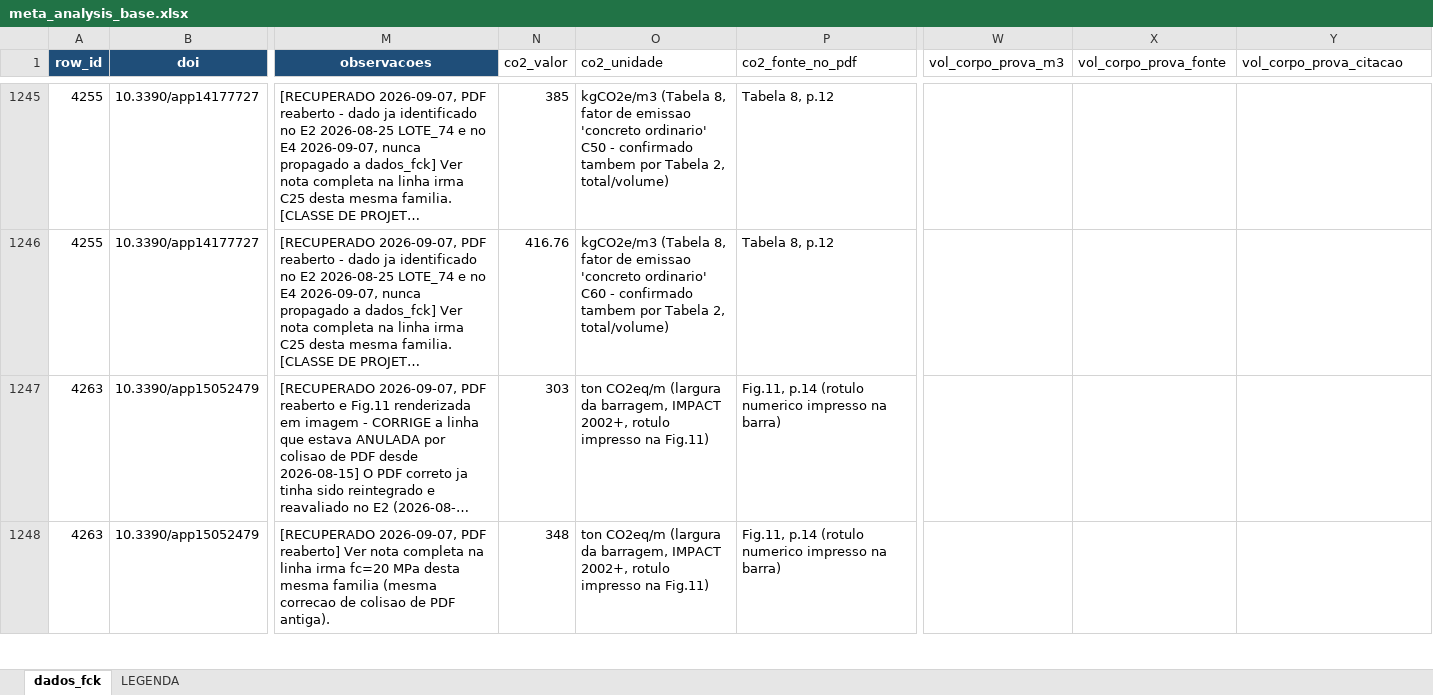
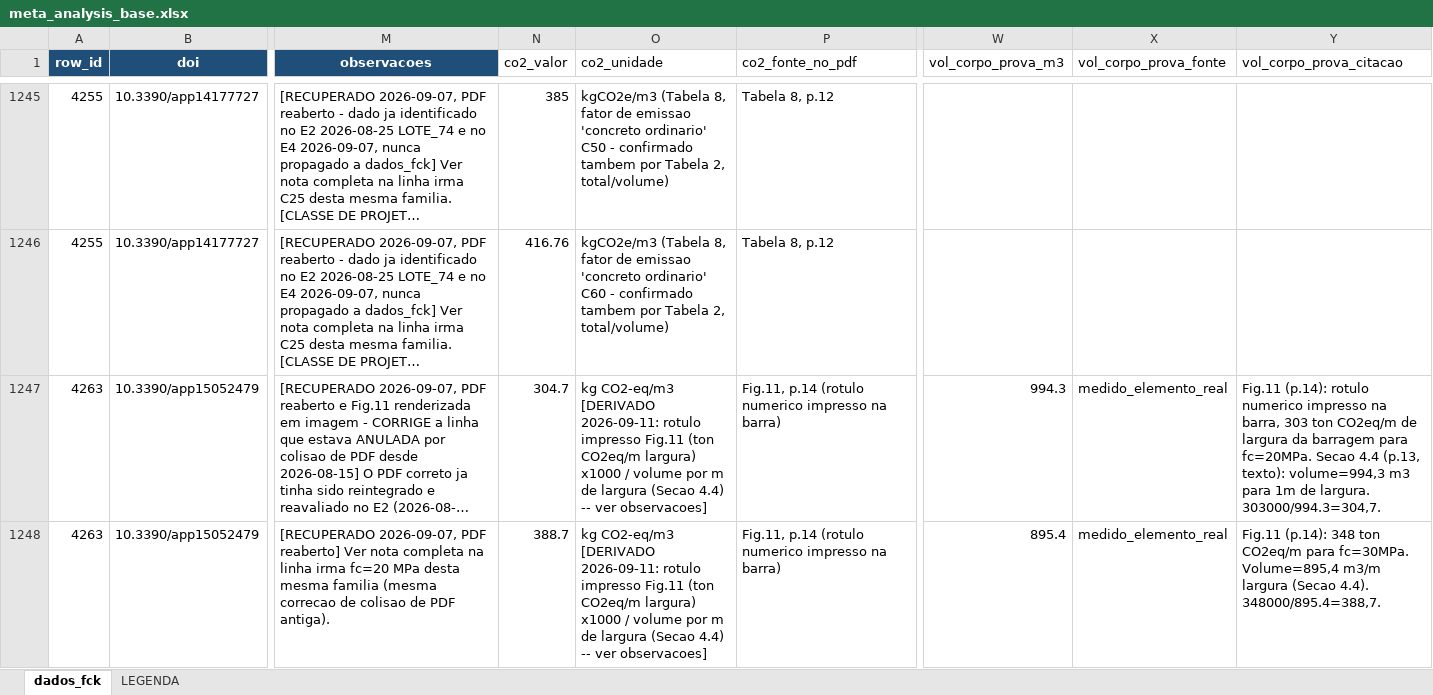
Before and after one commit to kielima/revisao-sistematica-literatura, an Excel workbook: meta_analysis_base.xlsx, sheet dados_fck, drawn as a sheet; only a part is shown, gaps mark what is left out; long unchanged cells end in …; values as stored, in another font and other column widths than the file's, no borders; the diff covers the shown part only; the diff names each change by its address in the sheet, - before the commit and + after, or states it on an @@ line.

```diff
--- a/meta_analysis_base.xlsx (sheet dados_fck)
+++ b/meta_analysis_base.xlsx (sheet dados_fck)
-N1247 (co2_valor): 303
+N1247 (co2_valor): 304.7
-O1247:O1248 (co2_unidade): ton CO2eq/m (largura da barragem, IMPACT 2002+, rotulo impresso na Fig.11)
+O1247:O1248 (co2_unidade): kg CO2-eq/m3 [DERIVADO 2026-09-11: rotulo impresso Fig.11 (ton CO2eq/m largura) x1000 / volume por m de largura (Secao 4.4) -- ver observacoes]
-W1247 (vol_corpo_prova_m3): (empty)
+W1247 (vol_corpo_prova_m3): 994.3
-X1247:X1248 (vol_corpo_prova_fonte): (empty)
+X1247:X1248 (vol_corpo_prova_fonte): medido_elemento_real
-Y1247 (vol_corpo_prova_citacao): (empty)
+Y1247 (vol_corpo_prova_citacao): Fig.11 (p.14): rotulo numerico impresso na barra, 303 ton CO2eq/m de largura da barragem para fc=20MPa. Secao 4.4 (p.13, texto): volume=994,3 m3 para 1m de largura. 303000/994.3=304,7.
-N1248 (co2_valor): 348
+N1248 (co2_valor): 388.7
-W1248 (vol_corpo_prova_m3): (empty)
+W1248 (vol_corpo_prova_m3): 895.4
-Y1248 (vol_corpo_prova_citacao): (empty)
+Y1248 (vol_corpo_prova_citacao): Fig.11 (p.14): 348 ton CO2eq/m para fc=30MPa. Volume=895,4 m3/m largura (Secao 4.4). 348000/895.4=388,7.
```
Also changed, not shown: 20 edited cells elsewhere in this sheet, sheet LEGENDA, 1 other file.
